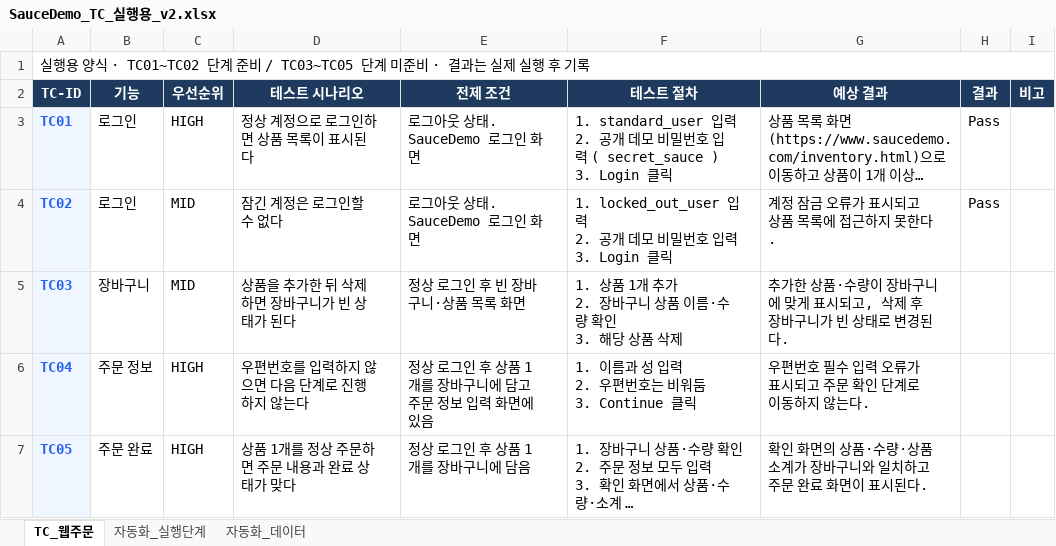
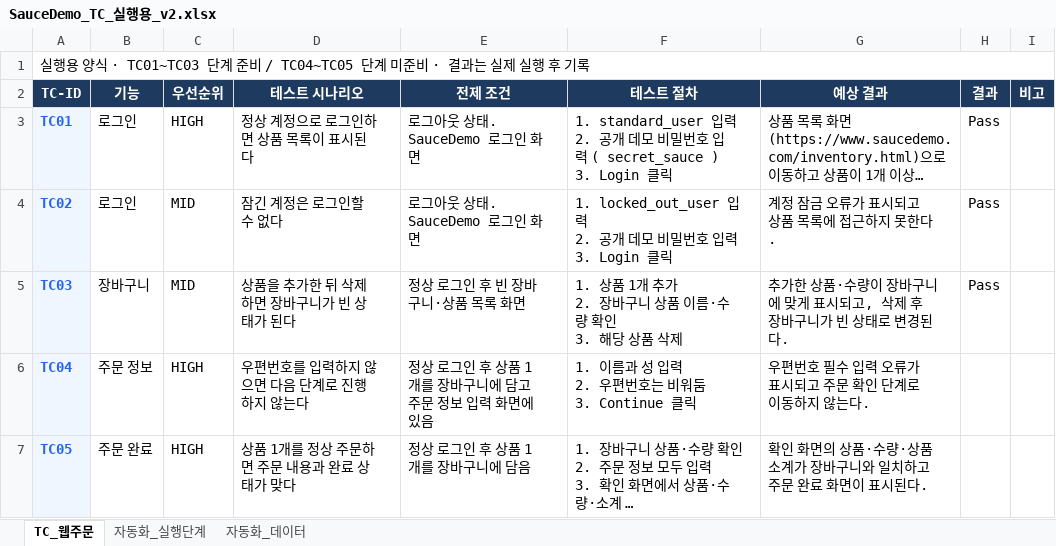
Before and after one commit to jkjun1234/saucedemo-qa-automation, an Excel workbook: SauceDemo_TC_실행용_v2.xlsx, sheet TC_웹주문, drawn as a sheet; long unchanged cells end in …; values as stored, in another font and other column widths than the file's, no borders; conditional formats not drawn; the diff names each change by its address in the sheet, - before the commit and + after, or states it on an @@ line.

```diff
--- a/SauceDemo_TC_실행용_v2.xlsx (sheet TC_웹주문)
+++ b/SauceDemo_TC_실행용_v2.xlsx (sheet TC_웹주문)
-A1 (TC-ID): …양식 · TC01~TC02 단계 준비 / TC03~TC05 단계 미…
+A1 (TC-ID): …양식 · TC01~TC03 단계 준비 / TC04~TC05 단계 미…
-H5 (결과): (empty)
+H5 (결과): Pass
```
Also changed, not shown: sheet 자동화_실행단계, 9 other files.
